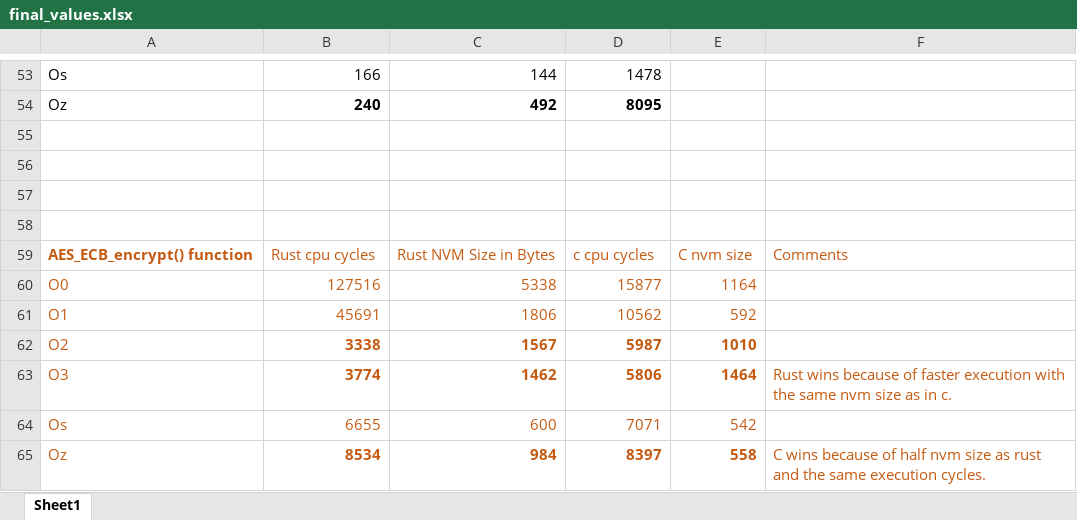
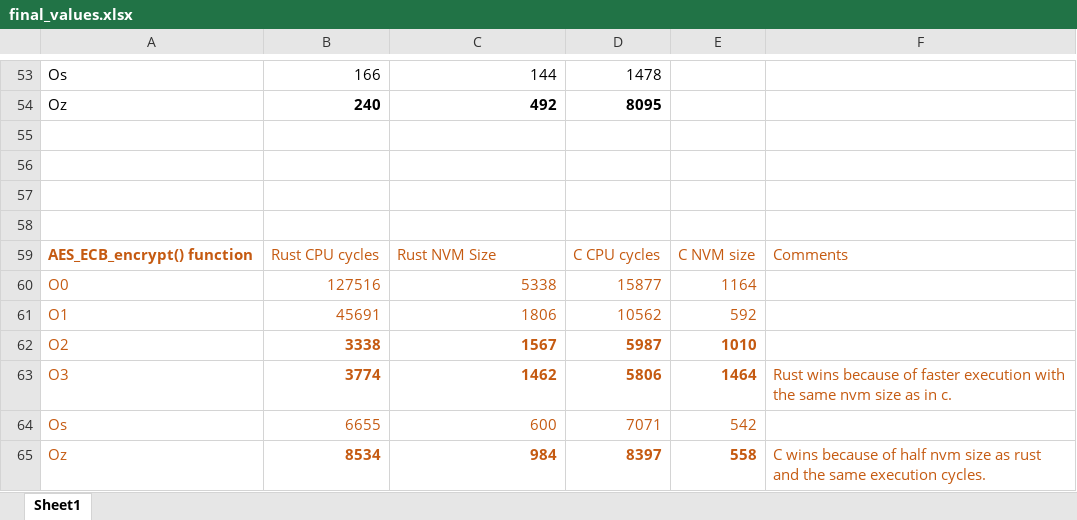
Before and after one commit to ankita1909/master_thesis, an Excel workbook: final_values.xlsx, sheet Sheet1, drawn as a sheet; only a part is shown, gaps mark what is left out; values as stored, in another font and other column widths than the file's, no borders; charts and pictures not drawn; the diff names each change by its address in the sheet, - before the commit and + after, or states it on an @@ line.

Commit message:
keep this commit

```diff
--- a/final_values.xlsx (sheet Sheet1)
+++ b/final_values.xlsx (sheet Sheet1)
-B59: Rust cpu cycles
+B59: Rust CPU cycles
-C59: Rust NVM Size in Bytes
+C59: Rust NVM Size
-D59: c cpu cycles
+D59: C CPU cycles
-E59: C nvm size
+E59: C NVM size
```
Also changed, not shown: charts or pictures.
